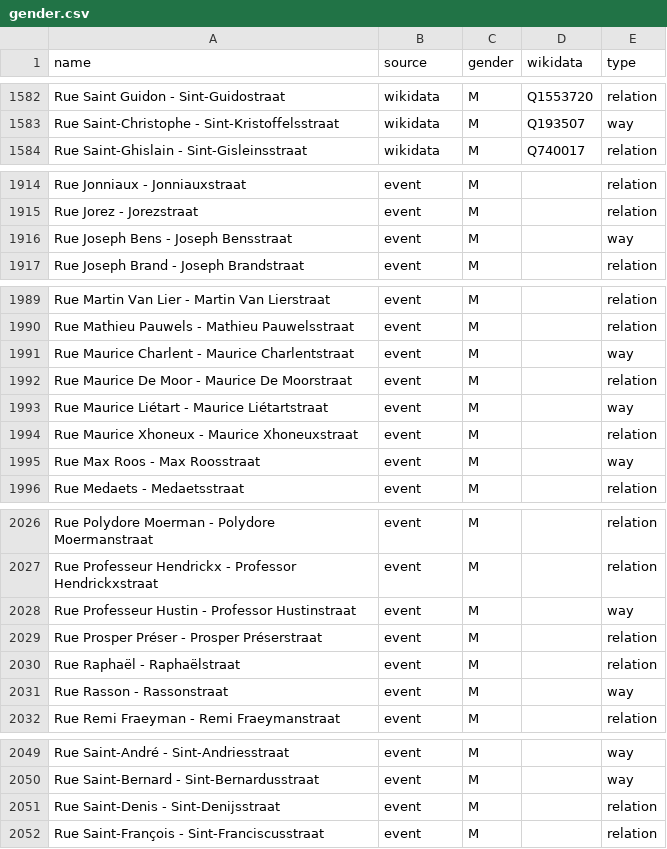
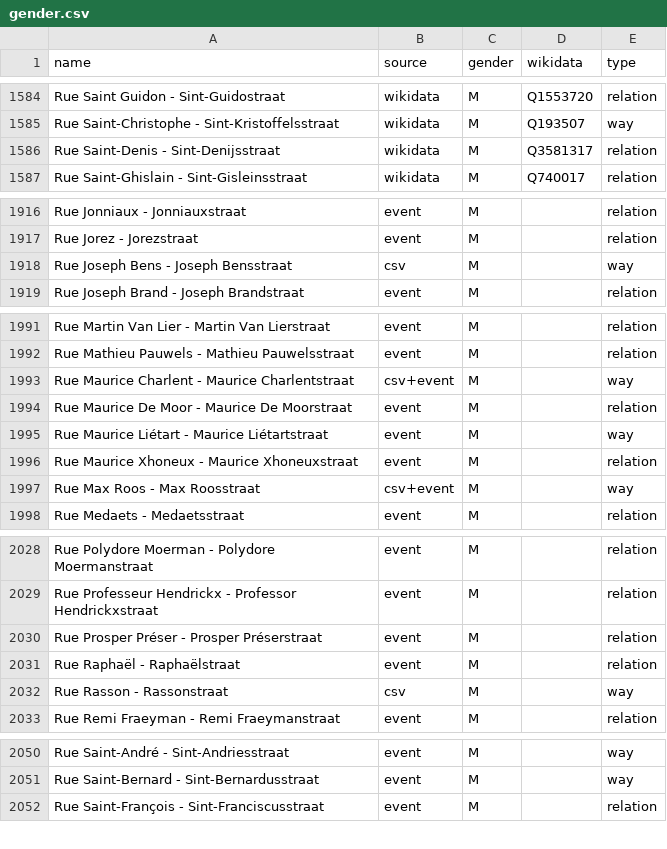
Before and after one commit to EqualStreetNames/equalstreetnames-brussels, a CSV file: data/gender.csv, drawn as a sheet; only a part is shown, gaps mark what is left out; the diff covers the shown part only.

```diff
--- a/data/gender.csv
+++ b/data/gender.csv
@@ -1583,2 +1585,3 @@ name,source,gender,wikidata,type
 "Rue Saint-Christophe - Sint-Kristoffelsstraat",wikidata,M,Q193507,way
+"Rue Saint-Denis - Sint-Denijsstraat",wikidata,M,Q3581317,relation
 "Rue Saint-Ghislain - Sint-Gisleinsstraat",wikidata,M,Q740017,relation
@@ -1915,3 +1917,3 @@ name,source,gender,wikidata,type
 "Rue Jorez - Jorezstraat",event,M,,relation
-"Rue Joseph Bens - Joseph Bensstraat",event,M,,way
+"Rue Joseph Bens - Joseph Bensstraat",csv,M,,way
 "Rue Joseph Brand - Joseph Brandstraat",event,M,,relation
@@ -1990,3 +1992,3 @@ name,source,gender,wikidata,type
 "Rue Mathieu Pauwels - Mathieu Pauwelsstraat",event,M,,relation
-"Rue Maurice Charlent - Maurice Charlentstraat",event,M,,way
+"Rue Maurice Charlent - Maurice Charlentstraat",csv+event,M,,way
 "Rue Maurice De Moor - Maurice De Moorstraat",event,M,,relation
@@ -1994,3 +1996,3 @@ name,source,gender,wikidata,type
 "Rue Maurice Xhoneux - Maurice Xhoneuxstraat",event,M,,relation
-"Rue Max Roos - Max Roosstraat",event,M,,way
+"Rue Max Roos - Max Roosstraat",csv+event,M,,way
 "Rue Medaets - Medaetsstraat",event,M,,relation
@@ -2027,6 +2029,5 @@ name,source,gender,wikidata,type
 "Rue Professeur Hendrickx - Professor Hendrickxstraat",event,M,,relation
-"Rue Professeur Hustin - Professor Hustinstraat",event,M,,way
 "Rue Prosper Préser - Prosper Préserstraat",event,M,,relation
 "Rue Raphaël - Raphaëlstraat",event,M,,relation
-"Rue Rasson - Rassonstraat",event,M,,way
+"Rue Rasson - Rassonstraat",csv,M,,way
 "Rue Remi Fraeyman - Remi Fraeymanstraat",event,M,,relation
@@ -2050,3 +2051,2 @@ name,source,gender,wikidata,type
 "Rue Saint-Bernard - Sint-Bernardusstraat",event,M,,way
-"Rue Saint-Denis - Sint-Denijsstraat",event,M,,relation
 "Rue Saint-François - Sint-Franciscusstraat",event,M,,relation
```
Also changed, not shown: 3 added rows, 2 removed rows and 8 edited cells elsewhere in this file, data/other.csv, 3 other files.
